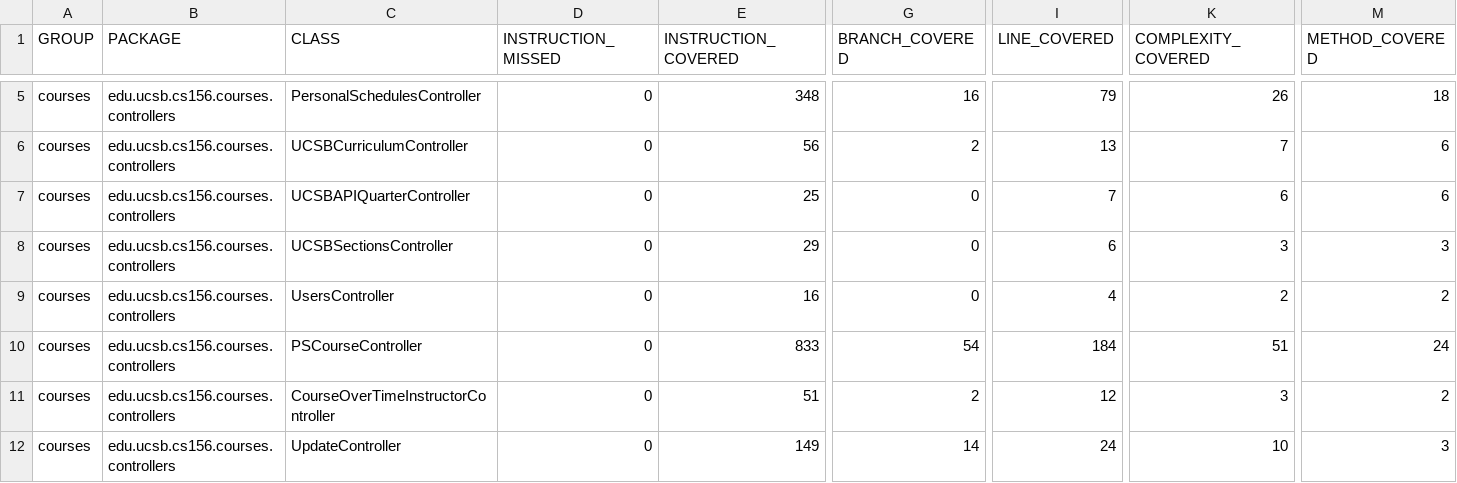
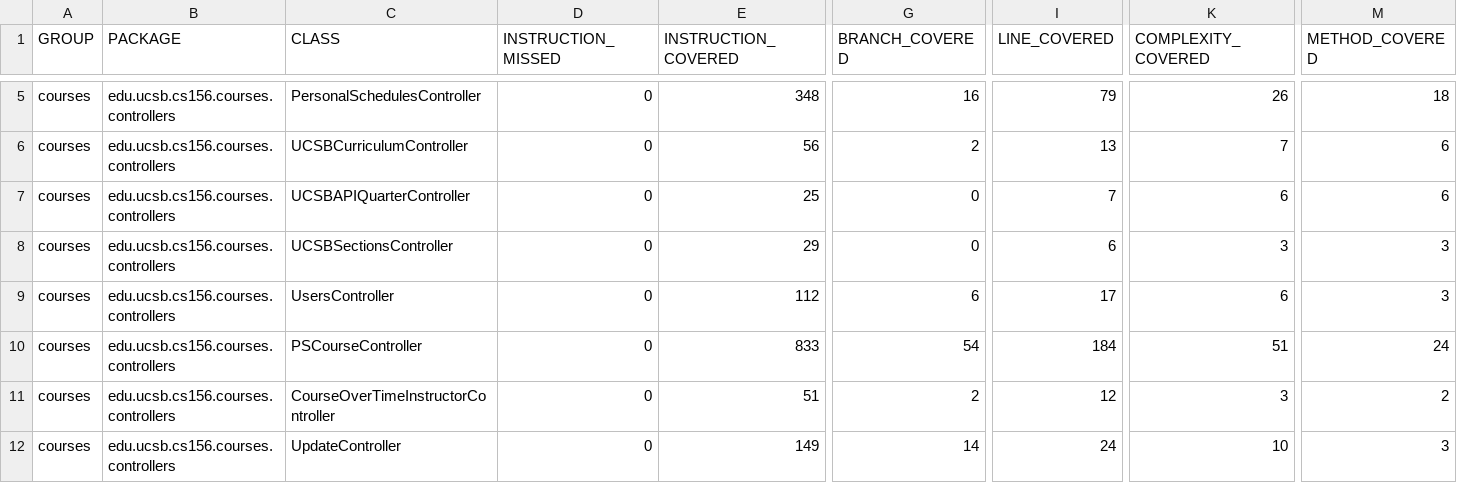
Before and after one commit to ucsb-cs156-f25/proj-courses-f25-02, a CSV file: jacoco/jacoco.csv, drawn as a sheet; only a part is shown, gaps mark what is left out; the diff names each change by its address in the sheet, - before the commit and + after, or states it on an @@ line.

```diff
--- a/jacoco/jacoco.csv
+++ b/jacoco/jacoco.csv
-E9 (INSTRUCTION_COVERED): 16
+E9 (INSTRUCTION_COVERED): 112
-G9 (BRANCH_COVERED): 0
+G9 (BRANCH_COVERED): 6
-I9 (LINE_COVERED): 4
+I9 (LINE_COVERED): 17
-K9 (COMPLEXITY_COVERED): 2
+K9 (COMPLEXITY_COVERED): 6
-M9 (METHOD_COVERED): 2
+M9 (METHOD_COVERED): 3
```
Also changed, not shown: 7 other files.
